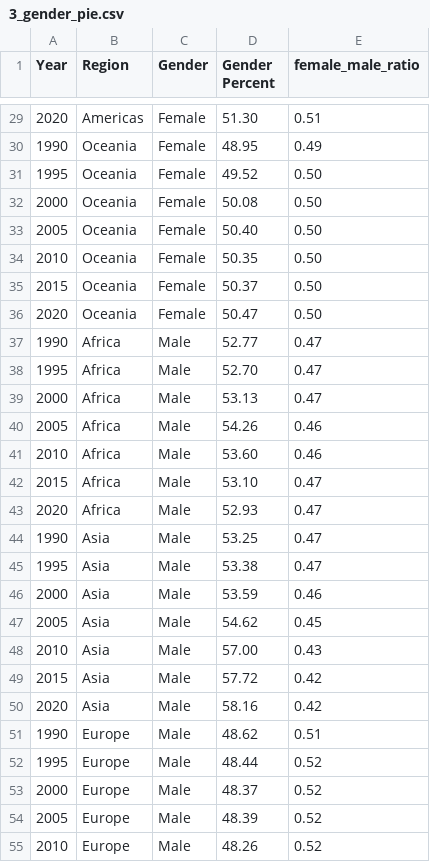
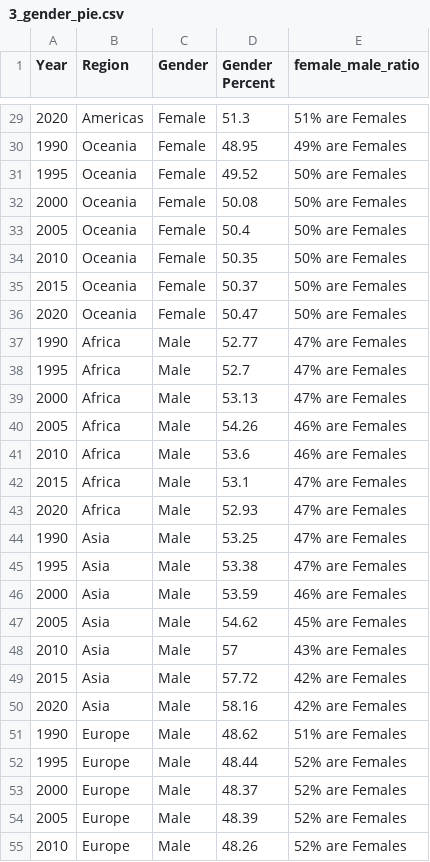
Before and after one commit to VaneKhoo23/FIT3179-Visualisation-2, a CSV file: data/3_gender_pie.csv, drawn as a sheet; only a part is shown, gaps mark what is left out; the diff covers the shown part only.

```diff
--- a/data/3_gender_pie.csv
+++ b/data/3_gender_pie.csv
@@ -29,27 +29,27 @@
-2020,Americas,Female,51.30,0.51
-1990,Oceania,Female,48.95,0.49
-1995,Oceania,Female,49.52,0.50
-2000,Oceania,Female,50.08,0.50
-2005,Oceania,Female,50.40,0.50
-2010,Oceania,Female,50.35,0.50
-2015,Oceania,Female,50.37,0.50
-2020,Oceania,Female,50.47,0.50
-1990,Africa,Male,52.77,0.47
-1995,Africa,Male,52.70,0.47
-2000,Africa,Male,53.13,0.47
-2005,Africa,Male,54.26,0.46
-2010,Africa,Male,53.60,0.46
-2015,Africa,Male,53.10,0.47
-2020,Africa,Male,52.93,0.47
-1990,Asia,Male,53.25,0.47
-1995,Asia,Male,53.38,0.47
-2000,Asia,Male,53.59,0.46
-2005,Asia,Male,54.62,0.45
-2010,Asia,Male,57.00,0.43
-2015,Asia,Male,57.72,0.42
-2020,Asia,Male,58.16,0.42
-1990,Europe,Male,48.62,0.51
-1995,Europe,Male,48.44,0.52
-2000,Europe,Male,48.37,0.52
-2005,Europe,Male,48.39,0.52
-2010,Europe,Male,48.26,0.52
+2020,Americas,Female,51.3,51% are Females
+1990,Oceania,Female,48.95,49% are Females
+1995,Oceania,Female,49.52,50% are Females
+2000,Oceania,Female,50.08,50% are Females
+2005,Oceania,Female,50.4,50% are Females
+2010,Oceania,Female,50.35,50% are Females
+2015,Oceania,Female,50.37,50% are Females
+2020,Oceania,Female,50.47,50% are Females
+1990,Africa,Male,52.77,47% are Females
+1995,Africa,Male,52.7,47% are Females
+2000,Africa,Male,53.13,47% are Females
+2005,Africa,Male,54.26,46% are Females
+2010,Africa,Male,53.6,46% are Females
+2015,Africa,Male,53.1,47% are Females
+2020,Africa,Male,52.93,47% are Females
+1990,Asia,Male,53.25,47% are Females
+1995,Asia,Male,53.38,47% are Females
+2000,Asia,Male,53.59,46% are Females
+2005,Asia,Male,54.62,45% are Females
+2010,Asia,Male,57,43% are Females
+2015,Asia,Male,57.72,42% are Females
+2020,Asia,Male,58.16,42% are Females
+1990,Europe,Male,48.62,51% are Females
+1995,Europe,Male,48.44,52% are Females
+2000,Europe,Male,48.37,52% are Females
+2005,Europe,Male,48.39,52% are Females
+2010,Europe,Male,48.26,52% are Females
```
Also changed, not shown: 81 edited cells elsewhere in this file, data/4_population_pyramid.csv, 25 other files.
